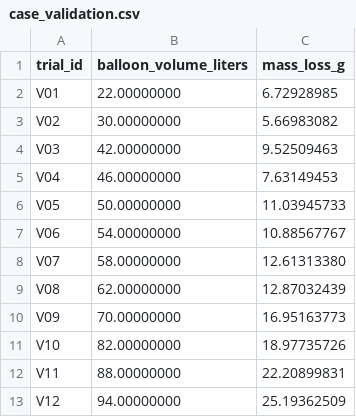
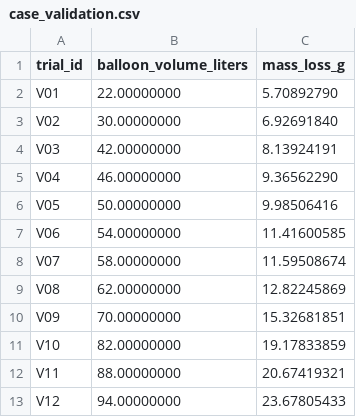
Before and after one commit to wtheisen/nd-cse-30124-homeworks, a CSV file: evidence/homework02/gas_accounting/case_validation.csv, drawn as a sheet.

Commit message:
Revise HW02 data for polynomial and Ridge model comparison

```diff
--- a/evidence/homework02/gas_accounting/case_validation.csv
+++ b/evidence/homework02/gas_accounting/case_validation.csv
@@ -1,13 +1,13 @@
 trial_id,balloon_volume_liters,mass_loss_g
-V01,22.00000000,6.72928985
-V02,30.00000000,5.66983082
-V03,42.00000000,9.52509463
-V04,46.00000000,7.63149453
-V05,50.00000000,11.03945733
-V06,54.00000000,10.88567767
-V07,58.00000000,12.61313380
-V08,62.00000000,12.87032439
-V09,70.00000000,16.95163773
-V10,82.00000000,18.97735726
-V11,88.00000000,22.20899831
-V12,94.00000000,25.19362509
+V01,22.00000000,5.70892790
+V02,30.00000000,6.92691840
+V03,42.00000000,8.13924191
+V04,46.00000000,9.36562290
+V05,50.00000000,9.98506416
+V06,54.00000000,11.41600585
+V07,58.00000000,11.59508674
+V08,62.00000000,12.82245869
+V09,70.00000000,15.32681851
+V10,82.00000000,19.17833859
+V11,88.00000000,20.67419321
+V12,94.00000000,23.67805433
```
Also changed, not shown: evidence/homework02/gas_accounting/case_validation_weighings.csv, evidence/homework02/gas_accounting/historical_weighings.csv, 9 other files.
